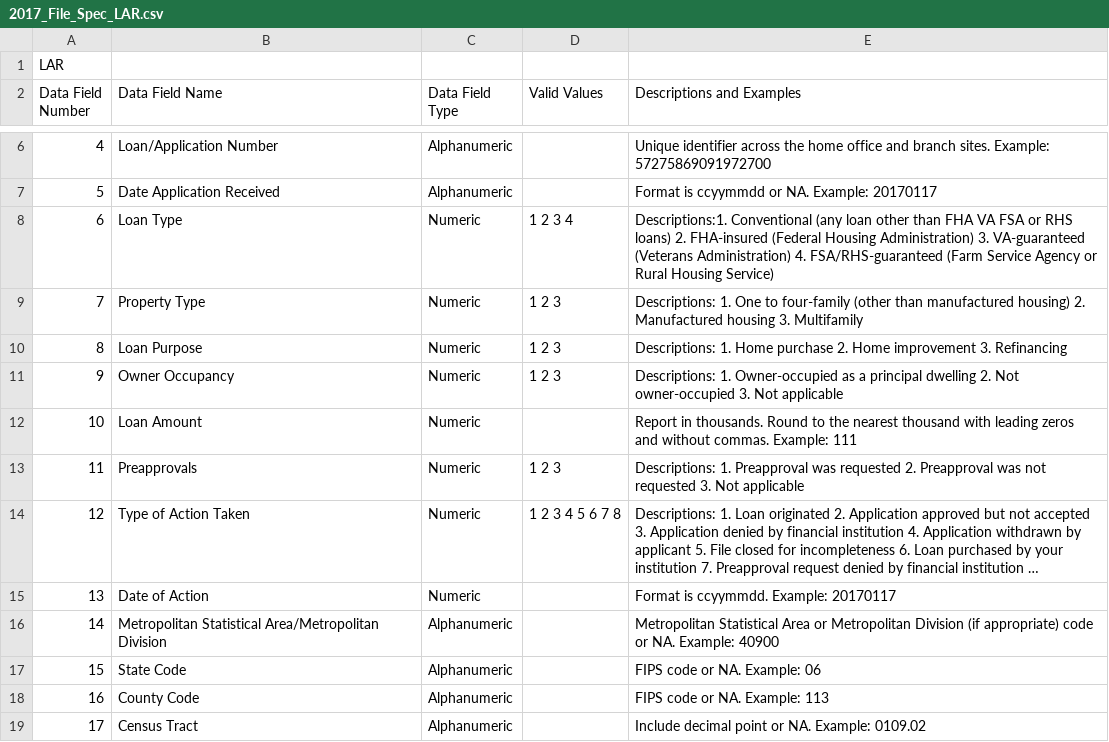
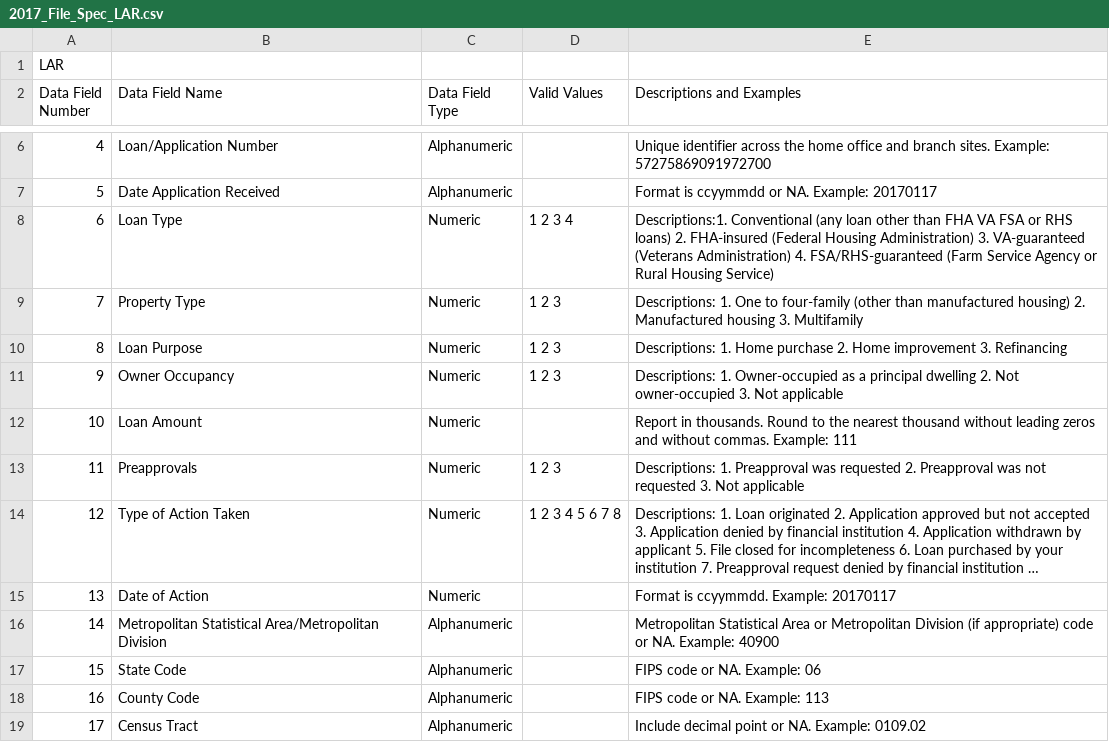
Before and after one commit to cfpb/hmda-platform, a CSV file: Documents/2017_File_Spec_LAR.csv, drawn as a sheet; only a part is shown, gaps mark what is left out; long unchanged cells end in ….

Commit message:
Update 2017_File_Spec_LAR.csv

```diff
--- a/Documents/2017_File_Spec_LAR.csv
+++ b/Documents/2017_File_Spec_LAR.csv
@@ -11,3 +11,3 @@ Data Field Number, Data Field Name, Data Field Type, Valid Values , Descriptions
 9, Owner Occupancy, Numeric, 1 2 3, Descriptions: 1. Owner-occupied as a principal dwelling  2. Not owner-occupied 3. Not applicable,
-10, Loan Amount, Numeric,  , Report in thousands. Round to the nearest thousand with leading zeros and without commas. Example: 111,
+10, Loan Amount, Numeric,  , Report in thousands. Round to the nearest thousand without leading zeros and without commas. Example: 111,
 11, Preapprovals, Numeric, 1 2 3, Descriptions: 1. Preapproval was requested 2. Preapproval was not requested 3. Not applicable,
```
